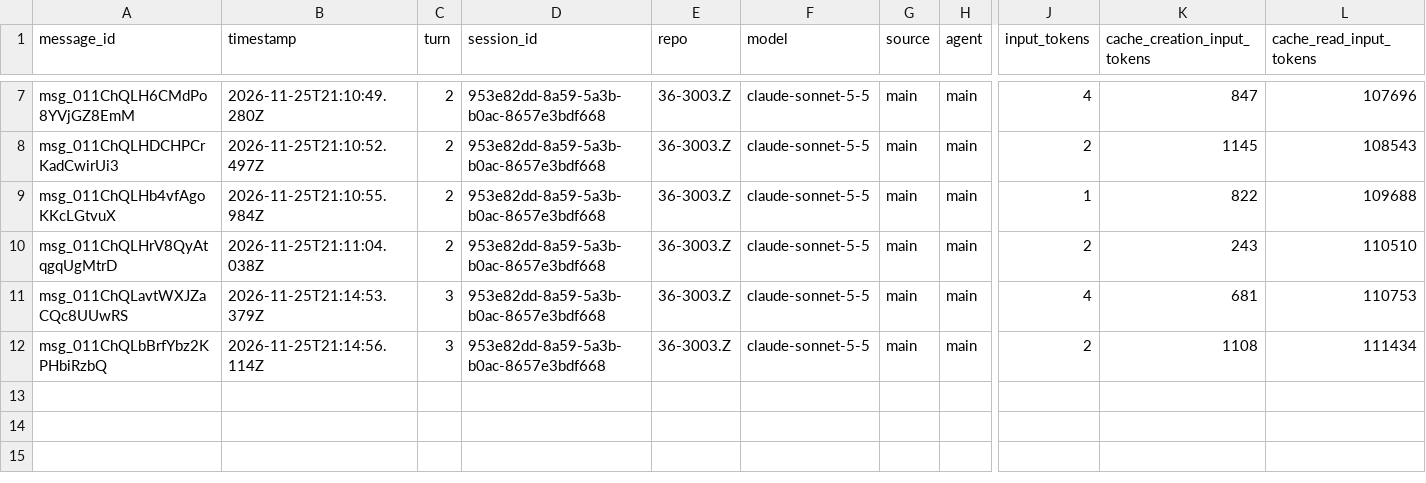
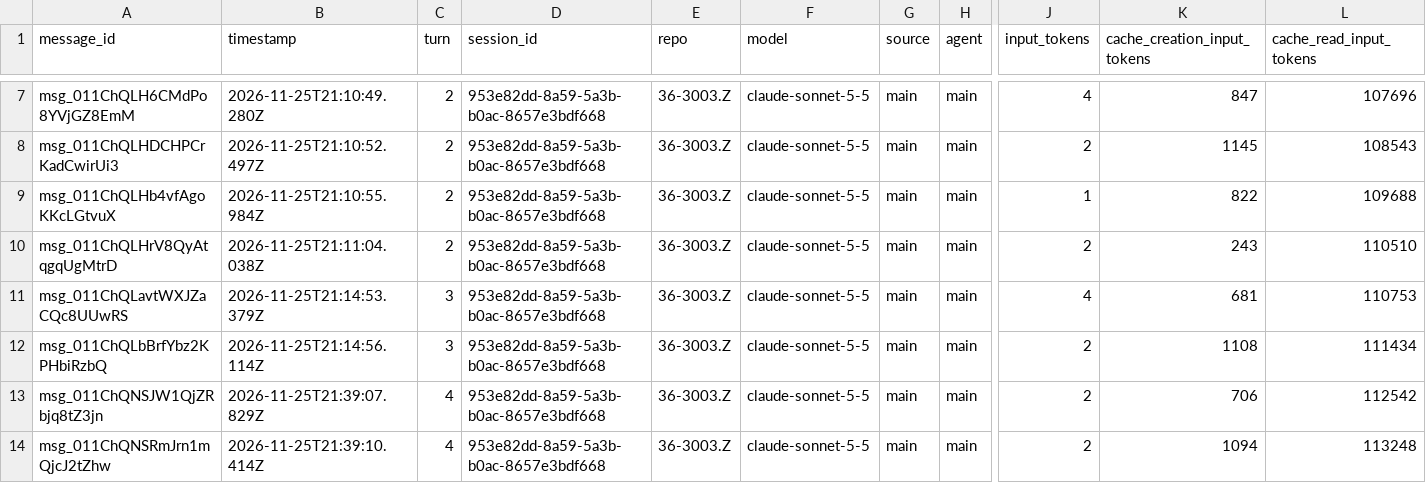
Before and after one commit to rhope-ops/36-3003.Z, a CSV file: sessions/953e82dd-8a59-5a3b-b0ac-8657e3bdf668.csv, drawn as a sheet; only a part is shown, gaps mark what is left out; rows hold the shown columns only; the diff names each change by its address in the sheet, - before the commit and + after, or states it on an @@ line.

```diff
--- a/sessions/953e82dd-8a59-5a3b-b0ac-8657e3bdf668.csv
+++ b/sessions/953e82dd-8a59-5a3b-b0ac-8657e3bdf668.csv
+row 13: msg_011ChQNSJW1QjZRbjq8tZ3jn | 2026-11-25T21:39:07.829Z | 4 | 953e82dd-8a59-5a3b-b0ac-8657e3bdf668 | 36-3003.Z | claude-sonnet-5-5 | main | main | 2 | 706 | 112542
+row 14: msg_011ChQNSRmJrn1mQjcJ2tZhw | 2026-11-25T21:39:10.414Z | 4 | 953e82dd-8a59-5a3b-b0ac-8657e3bdf668 | 36-3003.Z | claude-sonnet-5-5 | main | main | 2 | 1094 | 113248
```
